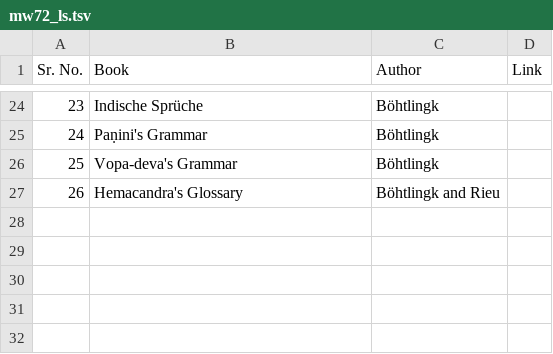
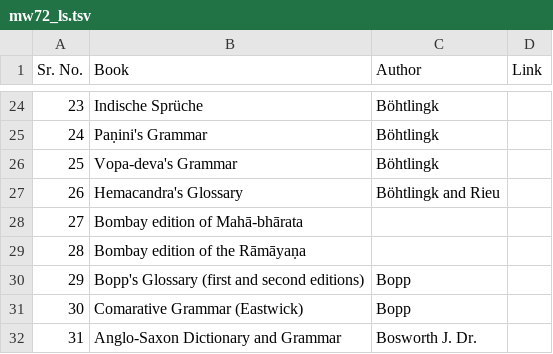
Before and after one commit to sanskrit-lexicon/literarysource, a TSV file: mw72/mw72_ls.tsv, drawn as a sheet; only a part is shown, gaps mark what is left out; the diff names each change by its address in the sheet, - before the commit and + after, or states it on an @@ line.

Commit message:
MW72 31

```diff
--- a/mw72/mw72_ls.tsv
+++ b/mw72/mw72_ls.tsv
+row 28: 27 | Bombay edition of Mahā-bhārata
+row 29: 28 | Bombay edition of the Rāmāyaṇa
+row 30: 29 | Bopp's Glossary (first and second editions) | Bopp
+row 31: 30 | Comarative Grammar (Eastwick) | Bopp
+row 32: 31 | Anglo-Saxon Dictionary and Grammar | Bosworth J. Dr.
```
